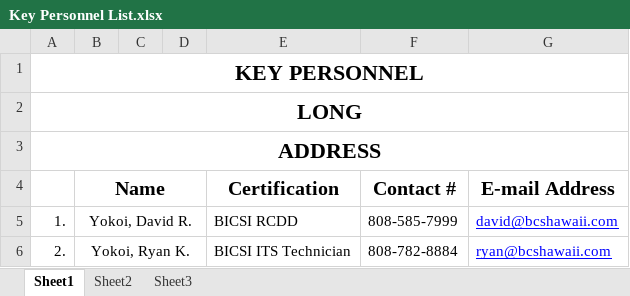
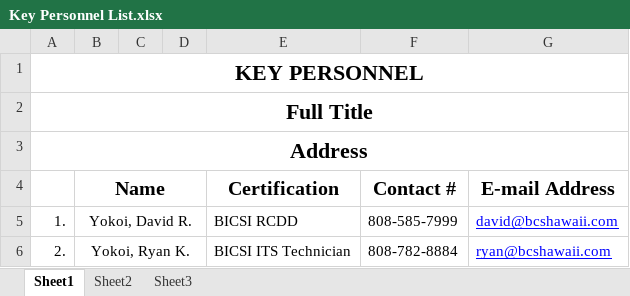
Before and after one commit to earphone/Just-BCS-Things, an Excel workbook: Submittal Automation - Testing/Misc Documents/Key Personnel List.xlsx, sheet Sheet1, drawn as a sheet; values as stored, in another font and other column widths than the file's, no borders; the diff names each change by its address in the sheet, - before the commit and + after, or states it on an @@ line.

```diff
--- a/Submittal Automation - Testing/Misc Documents/Key Personnel List.xlsx (sheet Sheet1)
+++ b/Submittal Automation - Testing/Misc Documents/Key Personnel List.xlsx (sheet Sheet1)
-A2: LONG
+A2: Full Title
-A3: ADDRESS
+A3: Address
```
Also changed, not shown: 9 other files.
